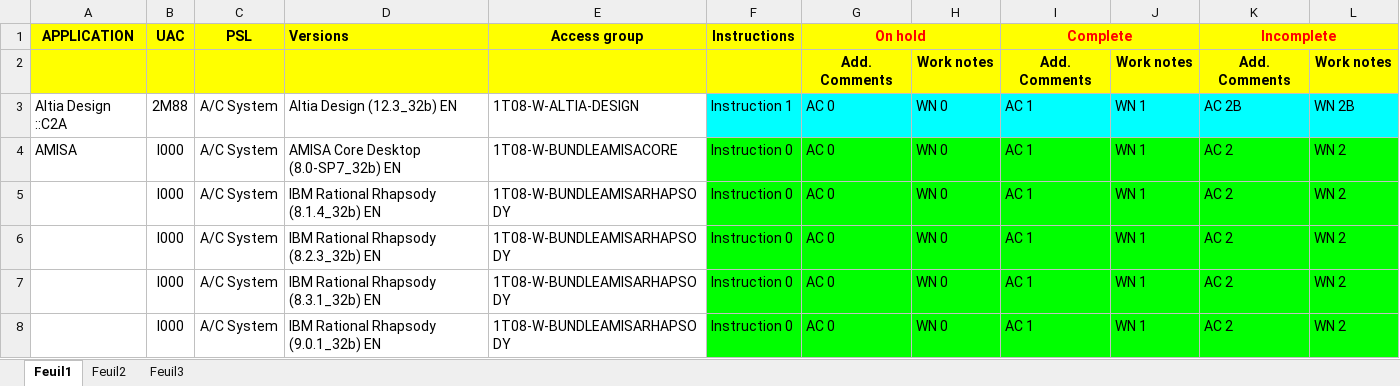
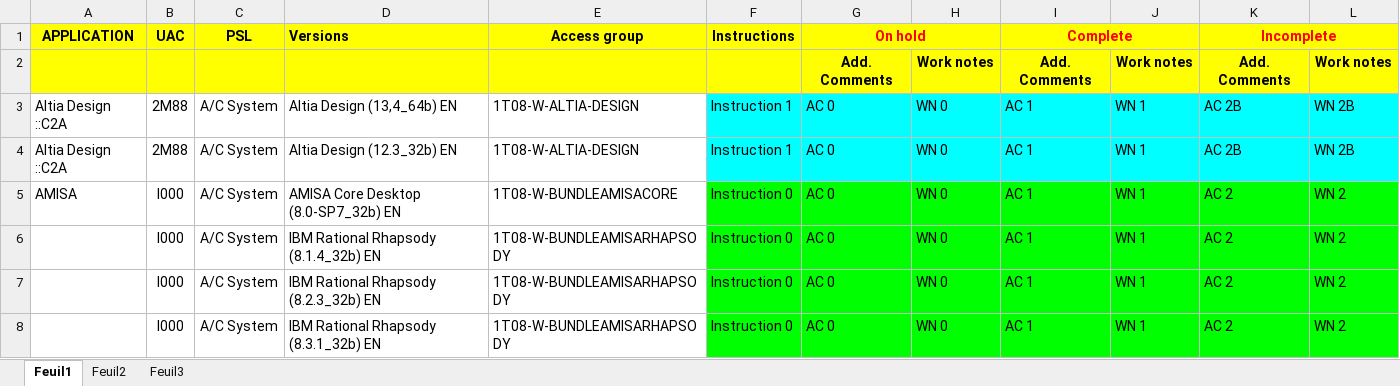
Before and after one commit to serghinerached/DsiCenter_Excel, an Excel workbook: data/CotsList.xlsx, sheet Feuil1, drawn as a sheet; only a part is shown; the shorter side is filled out with more unchanged rows; values as stored, in another font and other column widths than the file's, no borders; the diff names each change by its address in the sheet, - before the commit and + after, or states it on an @@ line.

Commit message:
Updates

```diff
--- a/data/CotsList.xlsx (sheet Feuil1)
+++ b/data/CotsList.xlsx (sheet Feuil1)
+row 3: Altia Design ::C2A | 2M88 | A/C System | Altia Design (13,4_64b) EN | 1T08-W-ALTIA-DESIGN | Instruction 1 | AC 0 | WN 0 | AC 1 | WN 1 | AC 2B | WN 2B
```
Also changed, not shown: sheet Feuil3, sheet Feuil2.
